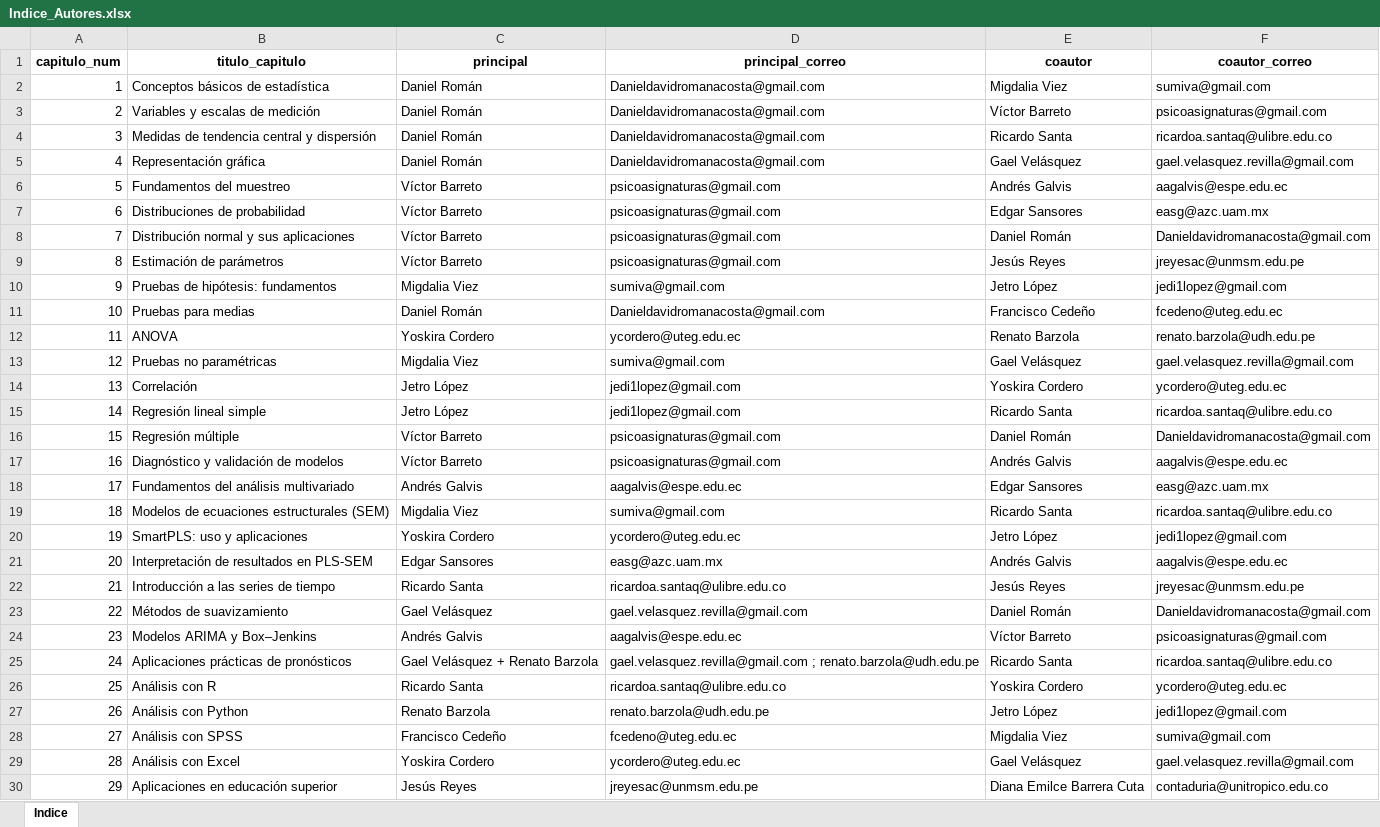
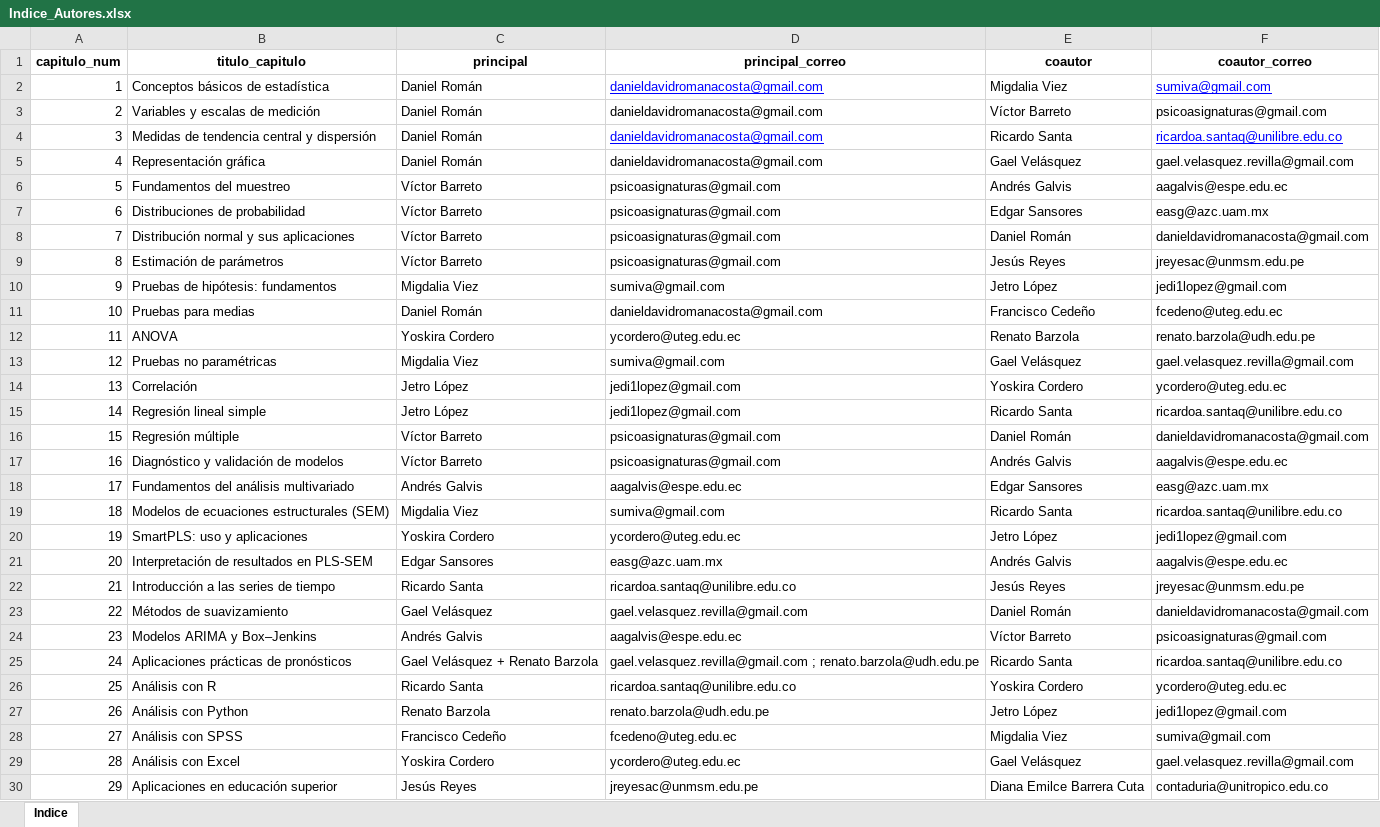
Before and after one commit to durocarlos/Libro-Estadistica, an Excel workbook: planificacion/Indice_Autores.xlsx, sheet Indice, drawn as a sheet; only a part is shown; values as stored, in another font and other column widths than the file's, no borders; the diff names each change by its address in the sheet, - before the commit and + after, or states it on an @@ line.

Commit message:
]Actualziacion de autores
Añadido archivo actualizado Indice_Autores.xlsx con capítulos y subcapítulos asignados

```diff
--- a/planificacion/Indice_Autores.xlsx (sheet Indice)
+++ b/planificacion/Indice_Autores.xlsx (sheet Indice)
-D2:D5 (principal_correo): Danieldavidromanacosta@gmail.com
+D2:D5 (principal_correo): danieldavidromanacosta@gmail.com
@@ D2 underline: off → on, text colour: black → #0000FF @@
@@ F2 underline: off → on, text colour: black → #0000FF @@
@@ D4 underline: off → on, text colour: black → #0000FF @@
-F4 (coautor_correo): ricardoa.santaq@ulibre.edu.co
+F4 (coautor_correo): ricardoa.santaq@unilibre.edu.co
@@ F4 underline: off → on, text colour: black → #0000FF @@
-F8 (coautor_correo): Danieldavidromanacosta@gmail.com
+F8 (coautor_correo): danieldavidromanacosta@gmail.com
-D11 (principal_correo): Danieldavidromanacosta@gmail.com
+D11 (principal_correo): danieldavidromanacosta@gmail.com
-F15 (coautor_correo): ricardoa.santaq@ulibre.edu.co
+F15 (coautor_correo): ricardoa.santaq@unilibre.edu.co
-F16 (coautor_correo): Danieldavidromanacosta@gmail.com
+F16 (coautor_correo): danieldavidromanacosta@gmail.com
-F19 (coautor_correo): ricardoa.santaq@ulibre.edu.co
+F19 (coautor_correo): ricardoa.santaq@unilibre.edu.co
-D22 (principal_correo): ricardoa.santaq@ulibre.edu.co
+D22 (principal_correo): ricardoa.santaq@unilibre.edu.co
-F23 (coautor_correo): Danieldavidromanacosta@gmail.com
+F23 (coautor_correo): danieldavidromanacosta@gmail.com
-F25 (coautor_correo): ricardoa.santaq@ulibre.edu.co
+F25 (coautor_correo): ricardoa.santaq@unilibre.edu.co
-D26 (principal_correo): ricardoa.santaq@ulibre.edu.co
+D26 (principal_correo): ricardoa.santaq@unilibre.edu.co
```
